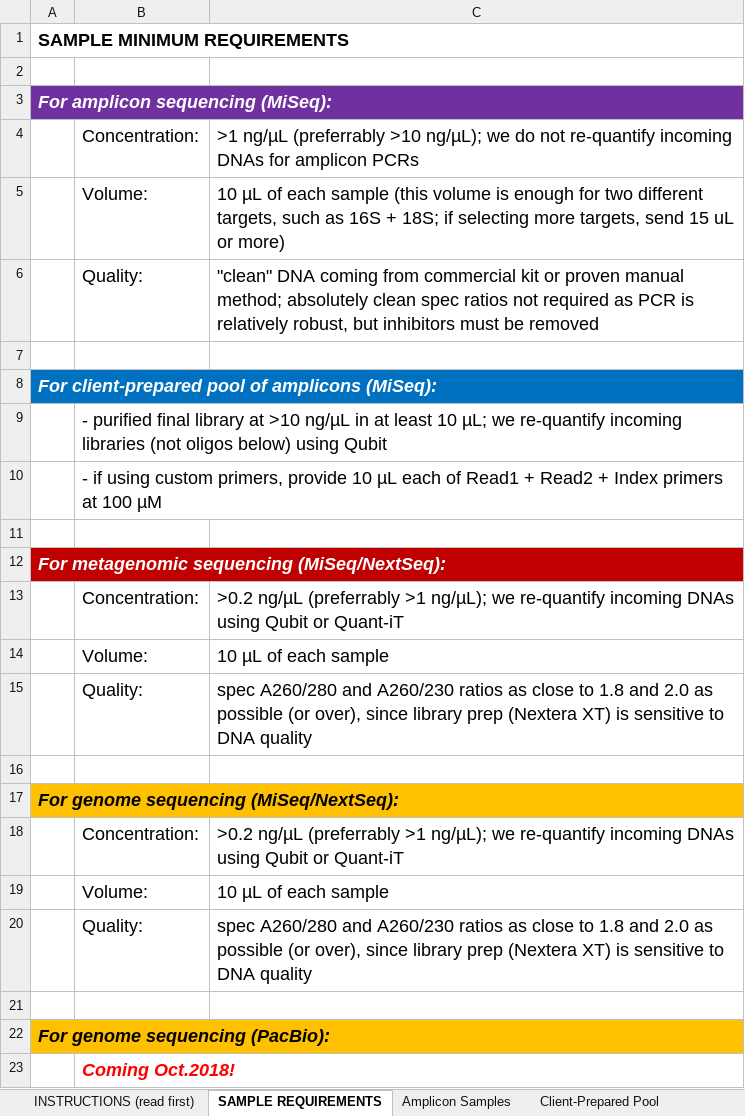
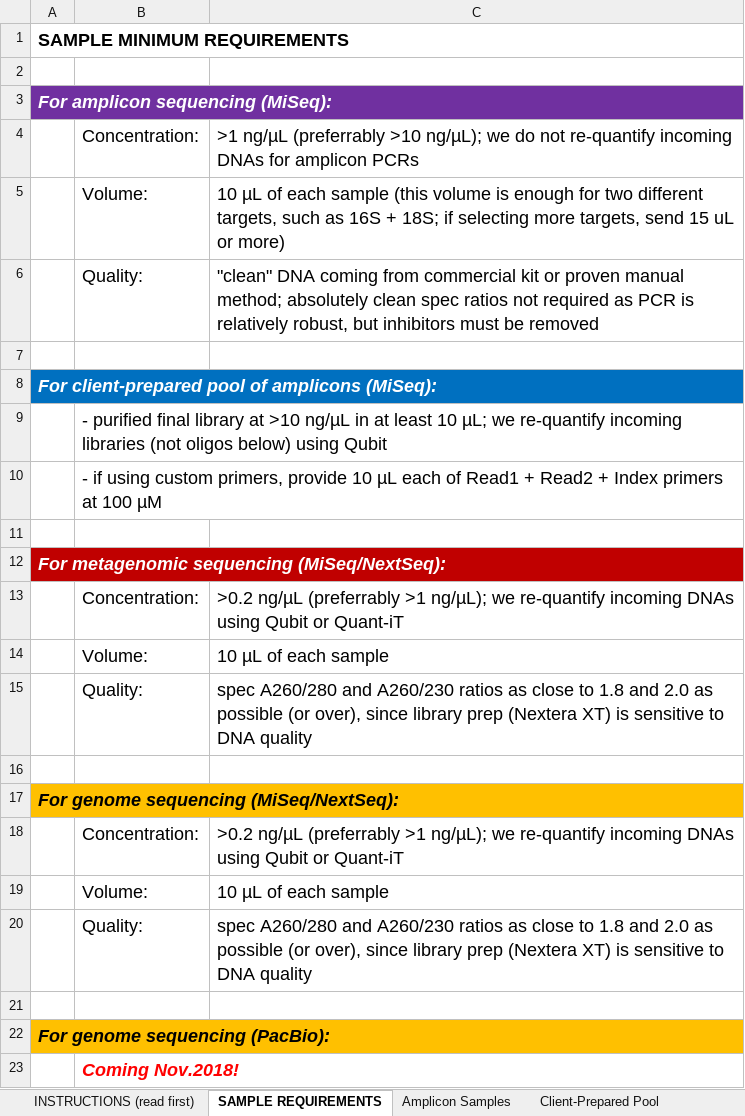
Before and after one commit to CGEB-IMR/CGEB-IMR.github.io, an Excel workbook: docs/IMR-SampleSubmissionSheet_v9(LASTNAME_MMMDD).xlsx, sheet SAMPLE REQUIREMENTS, drawn as a sheet; values as stored, in another font and other column widths than the file's, no borders; the diff names each change by its address in the sheet, - before the commit and + after, or states it on an @@ line.

```diff
--- a/docs/IMR-SampleSubmissionSheet_v9(LASTNAME_MMMDD).xlsx (sheet SAMPLE REQUIREMENTS)
+++ b/docs/IMR-SampleSubmissionSheet_v9(LASTNAME_MMMDD).xlsx (sheet SAMPLE REQUIREMENTS)
-B23: Coming Oct.2018!
+B23: Coming Nov.2018!
```
Also changed, not shown: sheet Client-Prepared Pool, sheet Amplicon Samples.
